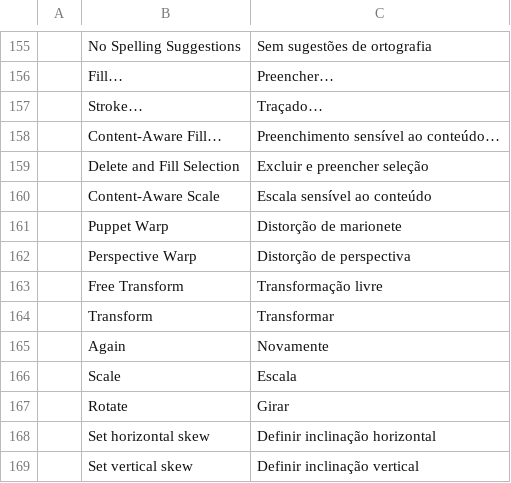
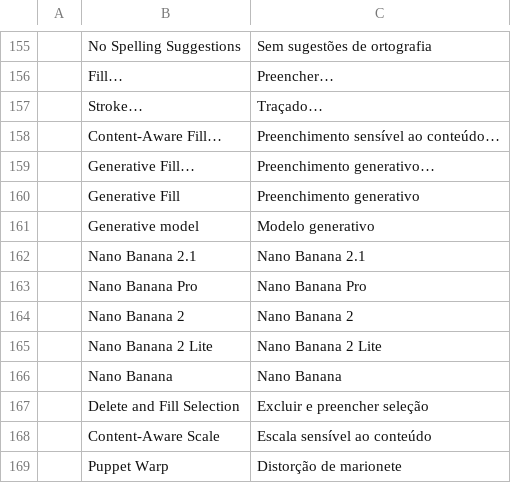
Before and after one commit to kenha604/photocraft, a TSV file: crates/ui-egui/src/i18n/pt-br.tsv, drawn as a sheet; only a part is shown, gaps mark what is left out; the shorter side is filled out with more unchanged rows; the diff names each change by its address in the sheet, - before the commit and + after, or states it on an @@ line.

```diff
--- a/crates/ui-egui/src/i18n/pt-br.tsv
+++ b/crates/ui-egui/src/i18n/pt-br.tsv
+row 159:  | Generative Fill… | Preenchimento generativo…
+row 160:  | Generative Fill | Preenchimento generativo
+row 161:  | Generative model | Modelo generativo
+row 162:  | Nano Banana 2.1 | Nano Banana 2.1
+row 163:  | Nano Banana Pro | Nano Banana Pro
+row 164:  | Nano Banana 2 | Nano Banana 2
+row 165:  | Nano Banana 2 Lite | Nano Banana 2 Lite
+row 166:  | Nano Banana | Nano Banana
```
Also changed, not shown: crates/ui-egui/src/i18n/el.tsv, crates/ui-egui/src/i18n/fr.tsv, 41 other files.
